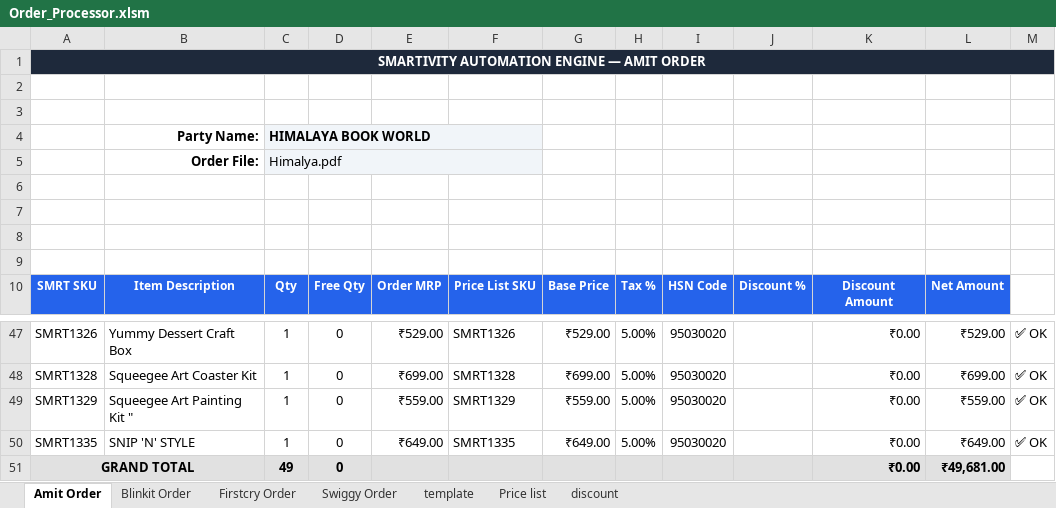
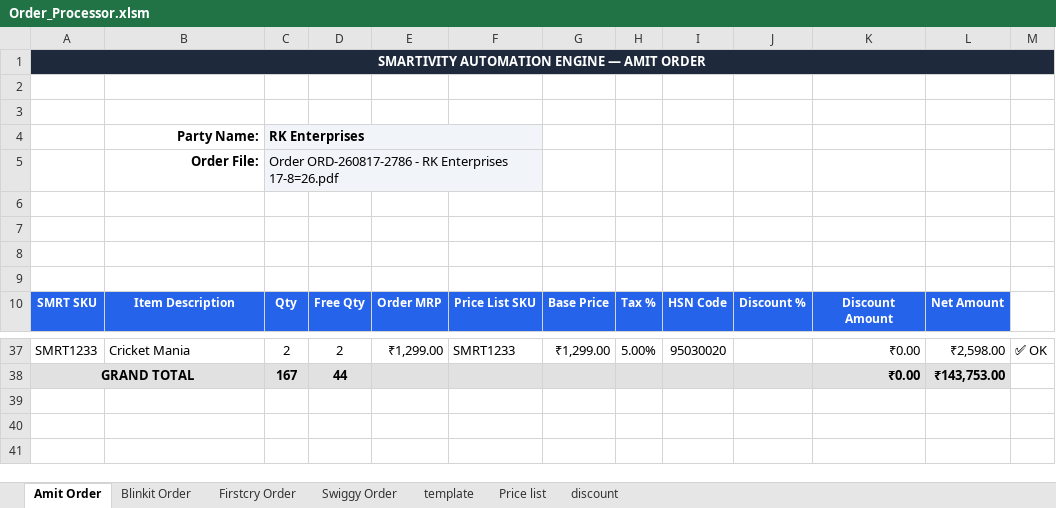
Before and after one commit to yogeshsmartivity/excel, an Excel workbook: Order_Processor.xlsm, sheet Amit Order, drawn as a sheet; only a part is shown, gaps mark what is left out; values as stored, in another font and other column widths than the file's, no borders; charts and pictures not drawn; removed rows and columns are numbered as before the commit, all else as after; the diff covers the shown part only; the diff names each change by its address in the sheet, - before the commit and + after, or states it on an @@ line.

Commit message:
Auto-sync Order_Processor.xlsm via Antigravity Engine

```diff
--- a/Order_Processor.xlsm (sheet Amit Order)
+++ b/Order_Processor.xlsm (sheet Amit Order)
-C4: HIMALAYA BOOK WORLD
+C4: RK Enterprises
-C5: Himalya.pdf
+C5: Order ORD-260817-2786 - RK Enterprises 17-8=26.pdf
-A37: SMRT1326
+A37: SMRT1233
-B37: Yummy Dessert Craft Box
+B37: Cricket Mania
-C37: 1
+C37: 2
-D37: 0
+D37: 2
-E37: ₹529.00
+E37: ₹1,299.00
-F37: SMRT1326
+F37: SMRT1233
-G37: ₹529.00
+G37: ₹1,299.00
-L37: ₹529.00
+L37: ₹2,598.00
-row 48: SMRT1328 | Squeegee Art Coaster Kit | 1 | 0 | ₹699.00 | SMRT1328 | ₹699.00 | 5.00% | 95030020 |  | ₹0.00 | ₹699.00 | ✅ OK
-row 49: SMRT1329 | Squeegee Art Painting Kit " | 1 | 0 | ₹559.00 | SMRT1329 | ₹559.00 | 5.00% | 95030020 |  | ₹0.00 | ₹559.00 | ✅ OK
-row 50: SMRT1335 | SNIP 'N' STYLE | 1 | 0 | ₹649.00 | SMRT1335 | ₹649.00 | 5.00% | 95030020 |  | ₹0.00 | ₹649.00 | ✅ OK
-C38: 49
+C38: 167
-D38: 0
+D38: 44
-L38: ₹49,681.00
+L38: ₹143,753.00
```
Also changed, not shown: 15 added rows, 25 removed rows and 42 edited cells elsewhere in this sheet, sheet template, formulas that keep their value.
